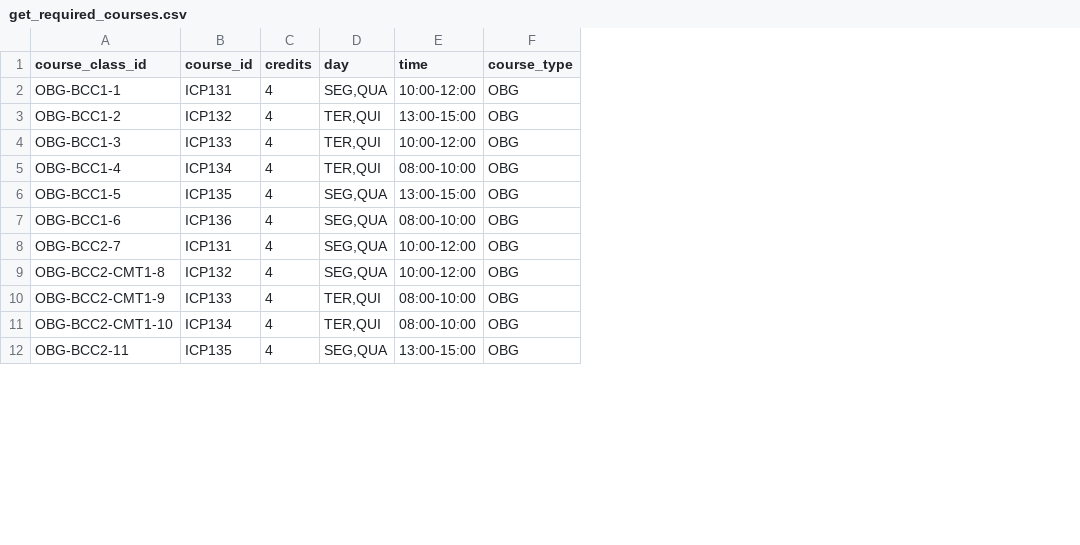
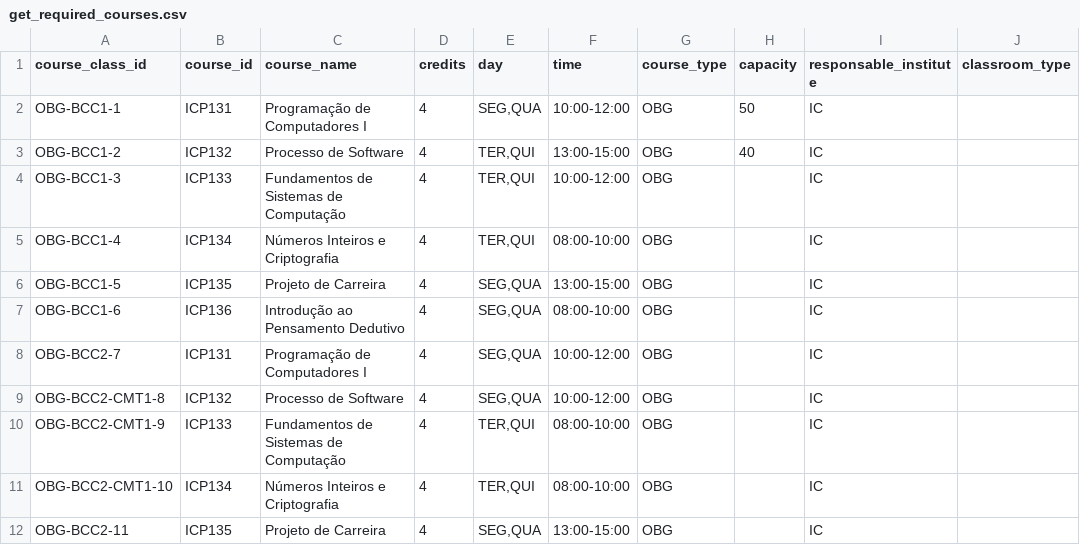
Before and after one commit to gabriellydeandrade/course_timetabling, a CSV file: cache/get_required_courses.csv, drawn as a sheet; only a part is shown; the diff names each change by its address in the sheet, - before the commit and + after, or states it on an @@ line.

```diff
--- a/cache/get_required_courses.csv
+++ b/cache/get_required_courses.csv
+column C (course_name), rows 2-12: Programação de Computadores I | Processo de Software | Fundamentos de Sistemas de Computação | Números Inteiros e Criptografia | Projeto de Carreira | Introdução ao Pensamento Dedutivo | Programação de Computadores I | Processo de Software | Fundamentos de Sistemas de Computação | Números Inteiros e Criptografia | Projeto de Carreira
+column H (capacity), rows 2-3: 50 | 40
+column I (responsable_institute), rows 2-12: all IC
+column J (classroom_type), empty
```
Also changed, not shown: cache/get_manual_allocation.csv, 8 other files.
